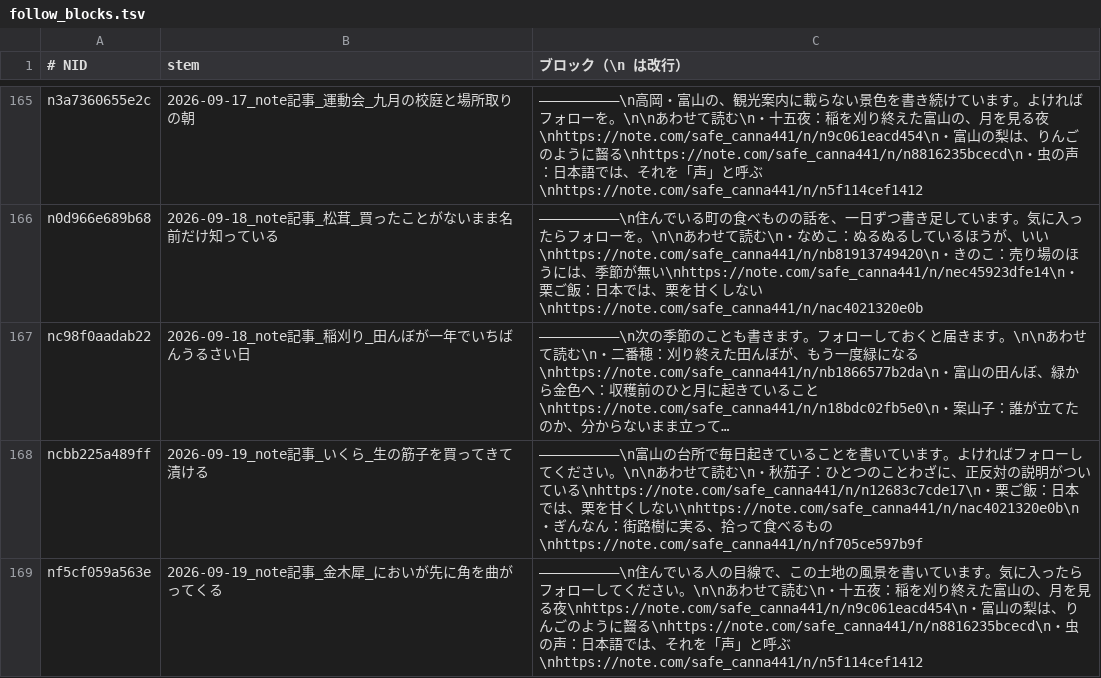
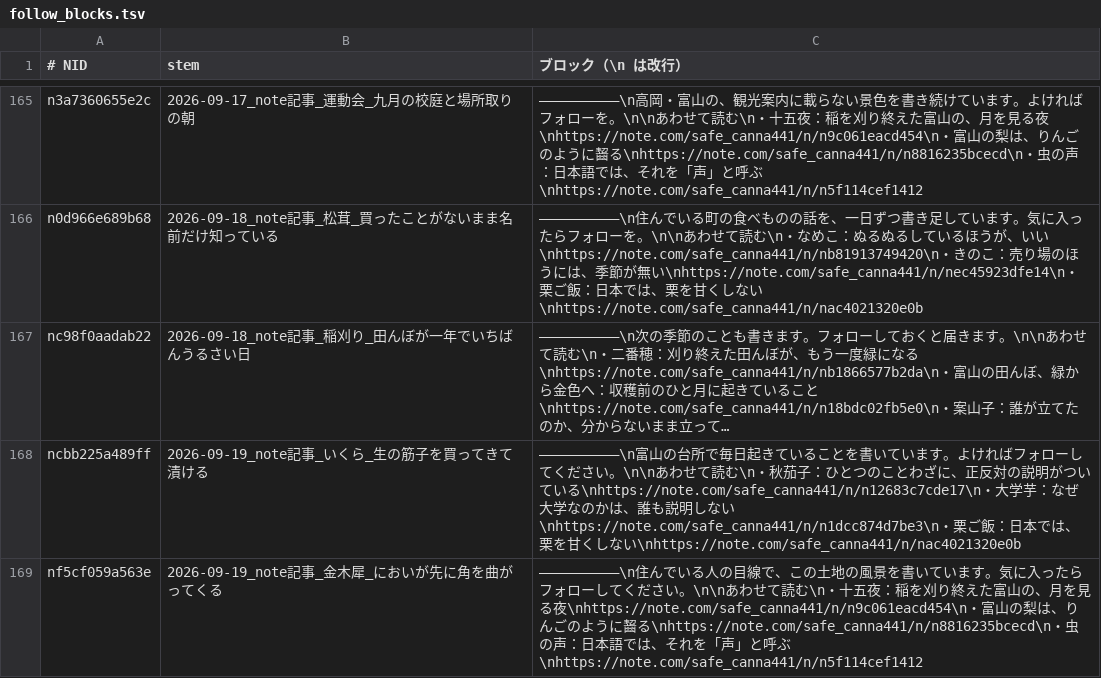
Before and after one commit to tyutyutakokaina81-netizen/agent-team, a TSV file: ops/follow_blocks.tsv, drawn as a sheet; only a part is shown, gaps mark what is left out; long unchanged cells end in …; the diff covers the shown part only; the diff names each change by its address in the sheet, - before the commit and + after, or states it on an @@ line.

```diff
--- a/ops/follow_blocks.tsv
+++ b/ops/follow_blocks.tsv
-C168 (ブロック（\n は改行）): …いる\nhttps://note.com/safe_canna441/n/n12683c7cde17\n・栗ご飯：日本では、栗を甘くしない\nhttps://note.com/safe_canna441/n/nac4021320e0b\n・ぎんなん：街路樹に実る、拾って食べるもの\nhttps://note.com/safe_canna441/n/nf705ce597b9f
+C168 (ブロック（\n は改行）): …いる\nhttps://note.com/safe_canna441/n/n12683c7cde17\n・大学芋：なぜ大学なのかは、誰も説明しない\nhttps://note.com/safe_canna441/n/n1dcc874d7be3\n・栗ご飯：日本では、栗を甘くしない\nhttps://note.com/safe_canna441/n/nac4021320e0b
```
Also changed, not shown: 5 edited cells elsewhere in this file, ops/followed_handles.tsv, ops/follower_log.tsv, 8 other files.
